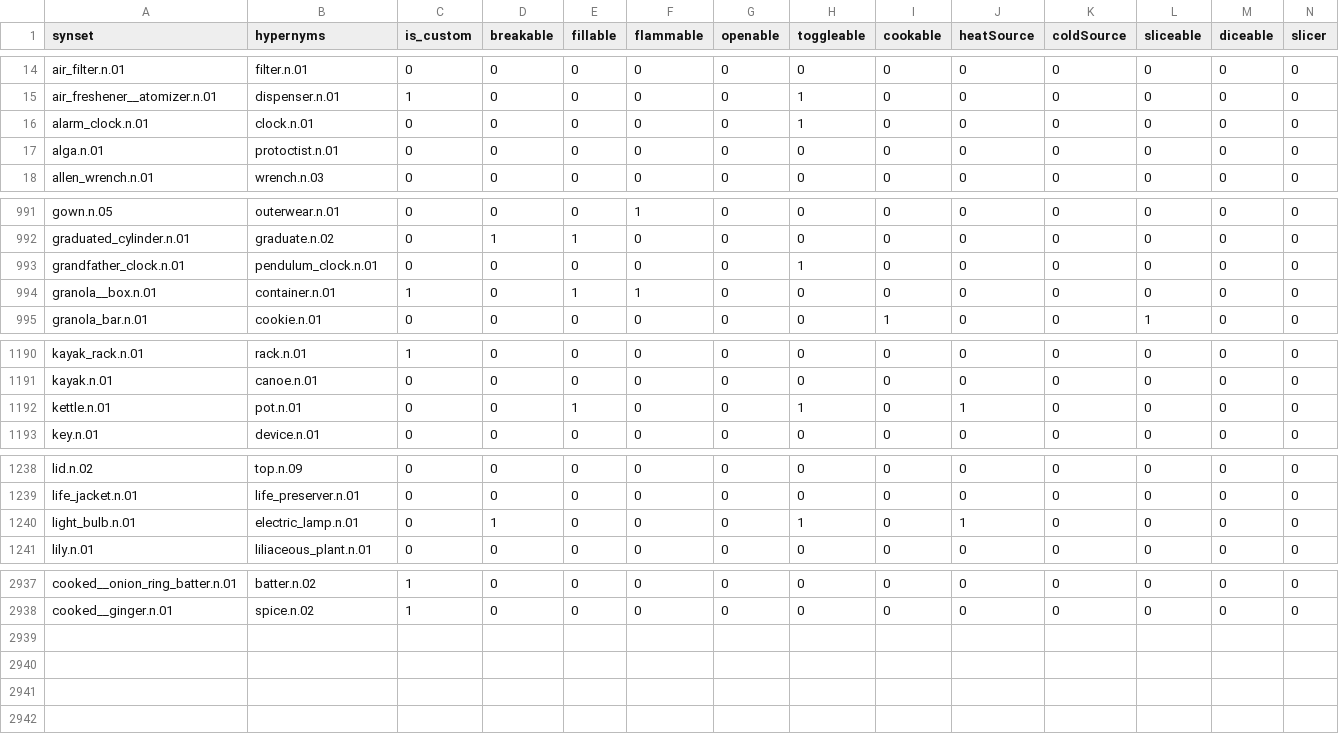
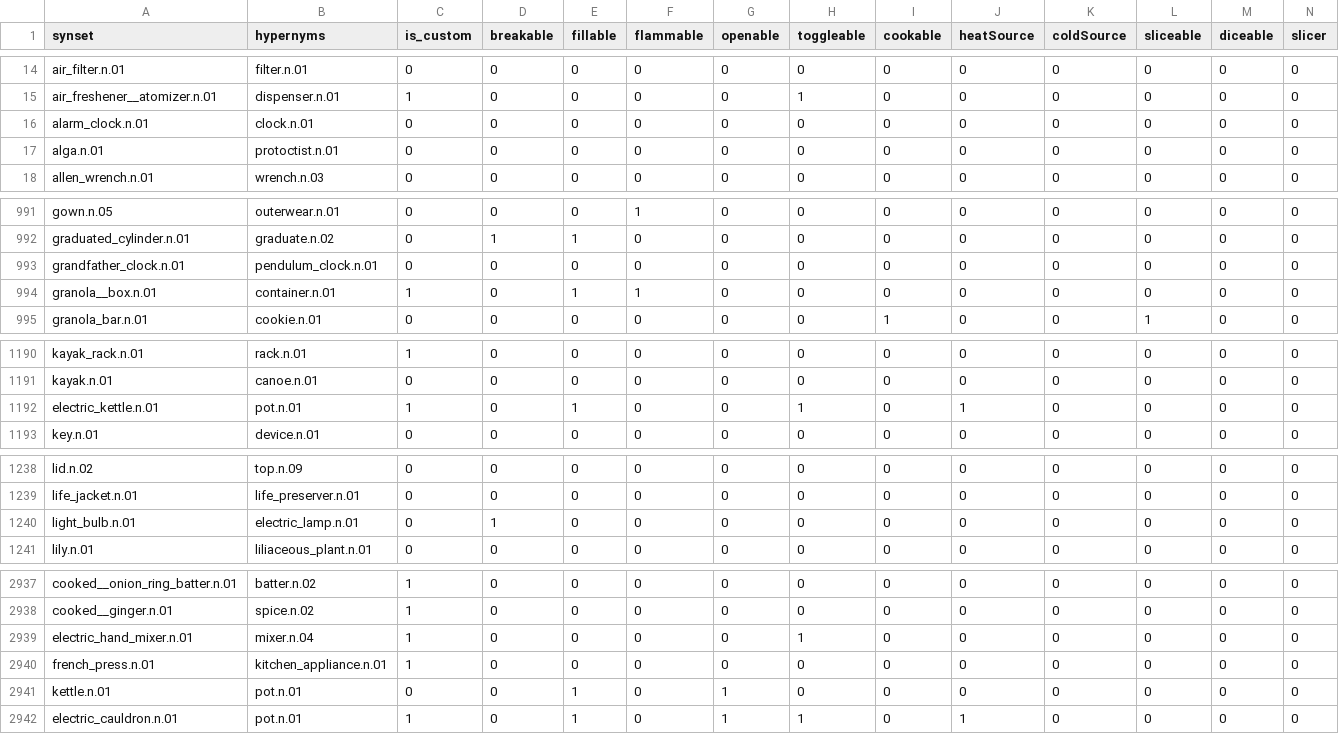
Before and after one commit to StanfordVL/bddl, a CSV file: bddl/generated_data/synsets.csv, drawn as a sheet; only a part is shown, gaps mark what is left out; rows hold the shown columns only; the diff covers the shown part only; the diff names each change by its address in the sheet, - before the commit and + after, or states it on an @@ line.

```diff
--- a/bddl/generated_data/synsets.csv
+++ b/bddl/generated_data/synsets.csv
-H16 (toggleable): 1
+H16 (toggleable): 0
-H993 (toggleable): 1
+H993 (toggleable): 0
-A1192 (synset): kettle.n.01
+A1192 (synset): electric_kettle.n.01
-C1192 (is_custom): 0
+C1192 (is_custom): 1
-H1240 (toggleable): 1
+H1240 (toggleable): 0
-J1240 (heatSource): 1
+J1240 (heatSource): 0
+row 2939: electric_hand_mixer.n.01 | mixer.n.04 | 1 | 0 | 0 | 0 | 0 | 1 | 0 | 0 | 0 | 0 | 0 | 0
+row 2940: french_press.n.01 | kitchen_appliance.n.01 | 1 | 0 | 0 | 0 | 0 | 0 | 0 | 0 | 0 | 0 | 0 | 0
+row 2941: kettle.n.01 | pot.n.01 | 0 | 0 | 1 | 0 | 1 | 0 | 0 | 0 | 0 | 0 | 0 | 0
+row 2942: electric_cauldron.n.01 | pot.n.01 | 1 | 0 | 1 | 0 | 1 | 1 | 0 | 1 | 0 | 0 | 0 | 0
```
Also changed, not shown: 3 edited cells elsewhere in this file, bddl/generated_data/category_mapping.csv, bddl/generated_data/prop_param_annots/heatSource.csv, 7 other files.
